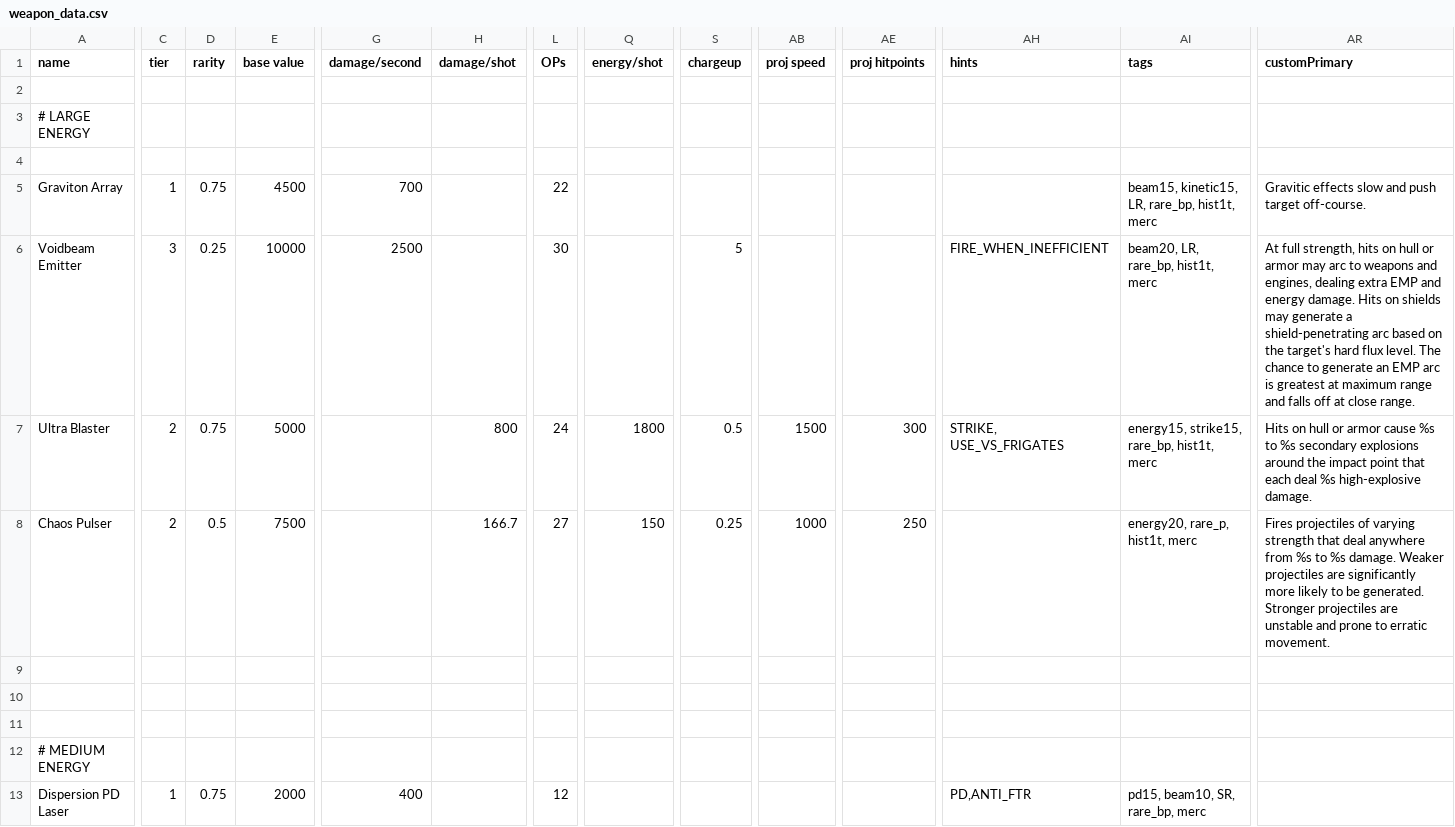
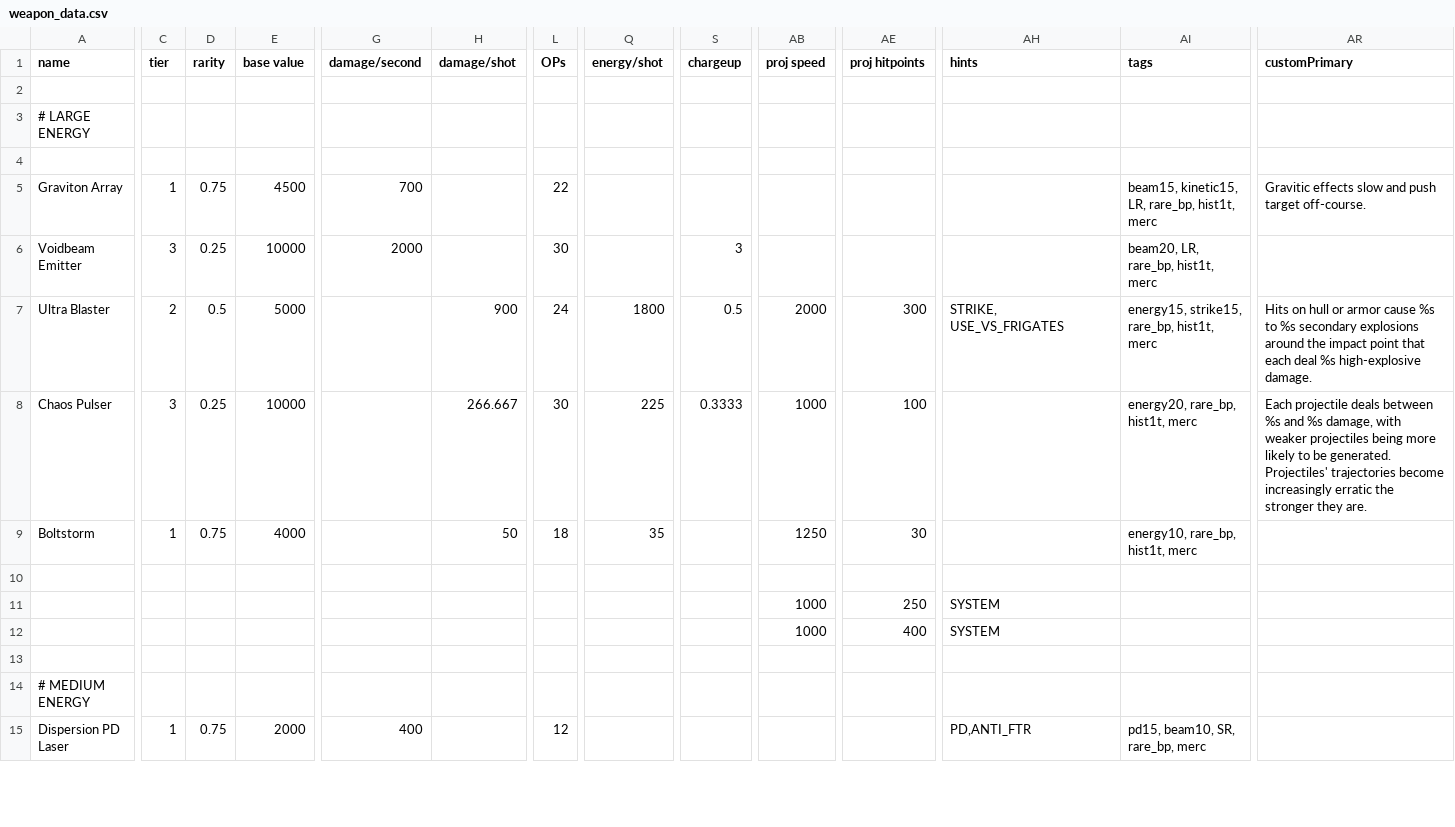
Before and after one commit to qcwxezda/Starsector-Unthemed-Weapons, a CSV file: data/weapons/weapon_data.csv, drawn as a sheet; only a part is shown, gaps mark what is left out; addresses are those after the commit; rows hold the shown columns only; the diff covers the shown part only; the diff names each change by its address in the sheet, - before the commit and + after, or states it on an @@ line.

Commit message:
Add boltstorm, voidcannon, miniblaster, impact beam + balancing

```diff
--- a/data/weapons/weapon_data.csv
+++ b/data/weapons/weapon_data.csv
-G6 (damage/second): 2500
+G6 (damage/second): 2000
-S6 (chargeup): 5
+S6 (chargeup): 3
-AH6 (hints): FIRE_WHEN_INEFFICIENT
+AH6 (hints): (empty)
-AR6 (customPrimary): At full strength, hits on hull or armor may arc to weapons and engines, dealing extra EMP and energy damage. Hits on shields may generate a shield-penetrating arc based on the target's hard flux level. The chance to generate an EMP arc is greatest at maximum range and falls off at close range.
+AR6 (customPrimary): (empty)
-D7 (rarity): 0.75
+D7 (rarity): 0.5
-H7 (damage/shot): 800
+H7 (damage/shot): 900
-AB7 (proj speed): 1500
+AB7 (proj speed): 2000
-C8 (tier): 2
+C8 (tier): 3
-D8 (rarity): 0.5
+D8 (rarity): 0.25
-E8 (base value): 7500
+E8 (base value): 10000
-H8 (damage/shot): 166.7
+H8 (damage/shot): 266.667
-L8 (OPs): 27
+L8 (OPs): 30
-Q8 (energy/shot): 150
+Q8 (energy/shot): 225
-S8 (chargeup): 0.25
+S8 (chargeup): 0.3333
-AE8 (proj hitpoints): 250
+AE8 (proj hitpoints): 100
-AI8 (tags): energy20, rare_p, hist1t, merc
+AI8 (tags): energy20, rare_bp, hist1t, merc
-AR8 (customPrimary): Fires projectiles of varying strength that deal anywhere from %s to %s damage. Weaker projectiles are significantly more likely to be generated. Stronger projectiles are unstable and prone to erratic movement.
+AR8 (customPrimary): Each projectile deals between %s and %s damage, with weaker projectiles being more likely to be generated. Projectiles' trajectories become increasingly erratic the stronger they are.
+row 9: Boltstorm | 1 | 0.75 | 4000 |  | 50 | 18 | 35 |  | 1250 | 30 |  | energy10, rare_bp, hist1t, merc
-row 11: (empty)
+row 11:  |  |  |  |  |  |  |  |  | 1000 | 250 | SYSTEM
+row 12:  |  |  |  |  |  |  |  |  | 1000 | 400 | SYSTEM
```
Also changed, not shown: 4 added rows and 20 edited cells elsewhere in this file, 33 other files.
